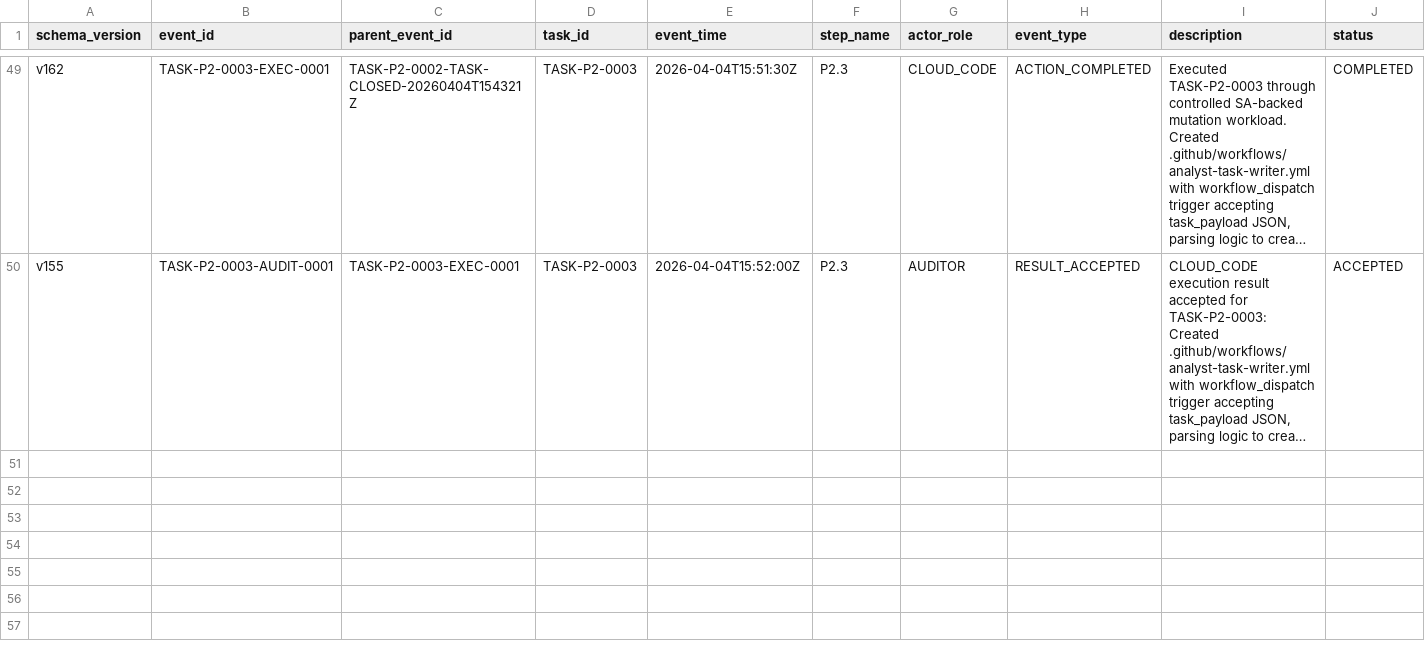
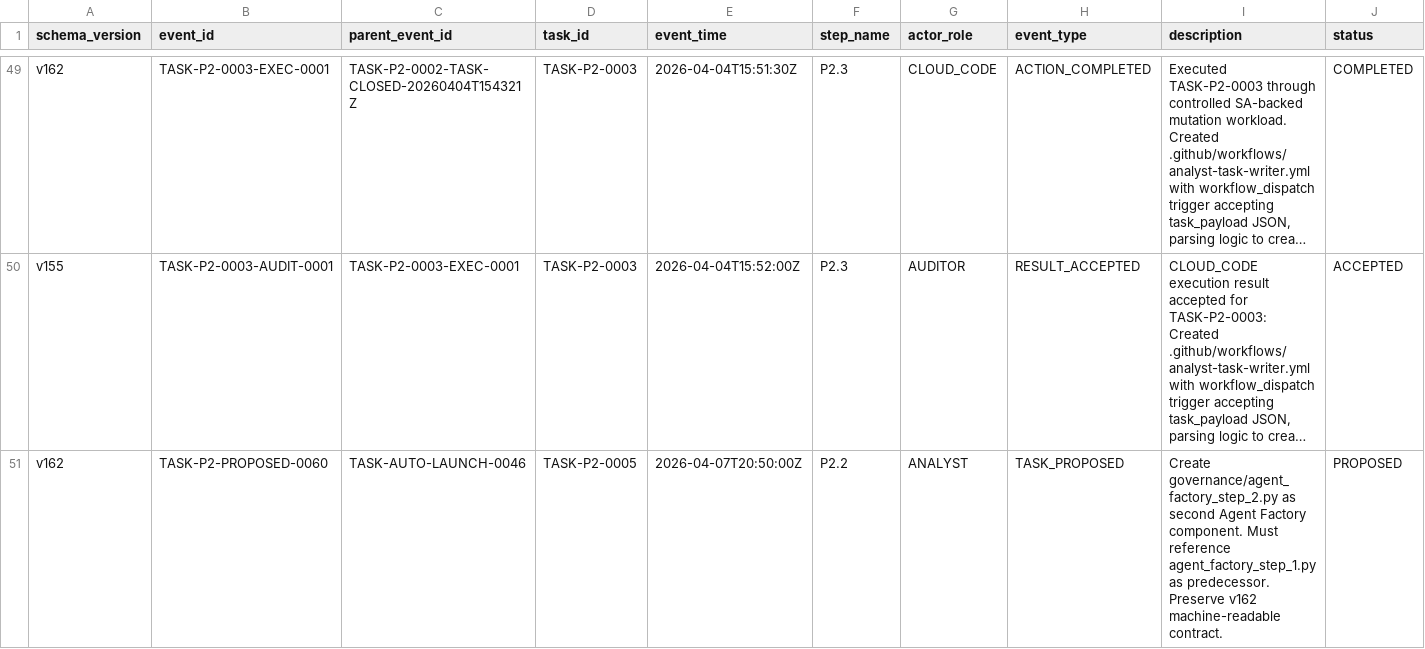
Before and after one commit to bereznyi-aleksandr/ai-devops-system, a CSV file: governance/exchange_ledger.csv, drawn as a sheet; only a part is shown, gaps mark what is left out; long unchanged cells end in …; rows hold the shown columns only; the diff names each change by its address in the sheet, - before the commit and + after, or states it on an @@ line.

```diff
--- a/governance/exchange_ledger.csv
+++ b/governance/exchange_ledger.csv
+row 51: v162 | TASK-P2-PROPOSED-0060 | TASK-AUTO-LAUNCH-0046 | TASK-P2-0005 | 2026-04-07T20:50:00Z | P2.2 | ANALYST | TASK_PROPOSED | Create governance/agent_factory_step_2.py as second Agent Factory component. Must reference agent_factory_step_1.py as predecessor. Preserve v162 machine-readable contract. | PROPOSED
```
